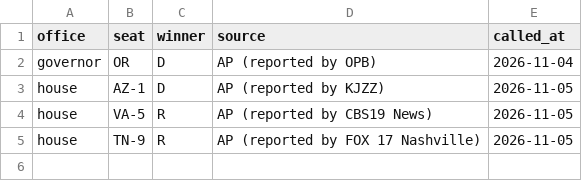
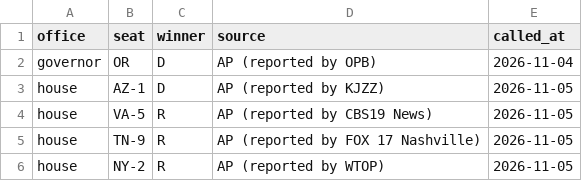
Before and after one commit to scorvec/midterms-2026, a CSV file: data/results/outside_calls.csv, drawn as a sheet.

```diff
--- a/data/results/outside_calls.csv
+++ b/data/results/outside_calls.csv
@@ -5 +5,2 @@ house,VA-5,R,AP (reported by CBS19 News),2026-11-05
 house,TN-9,R,AP (reported by FOX 17 Nashville),2026-11-05
+house,NY-2,R,AP (reported by WTOP),2026-11-05
```
